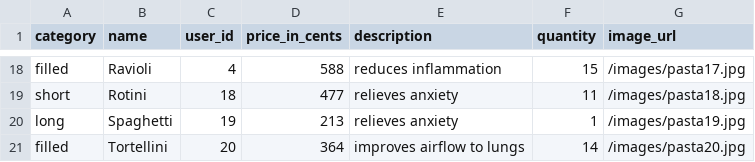
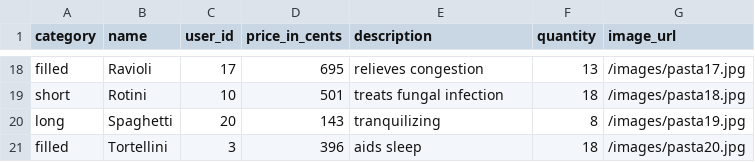
Before and after one commit to amandaungco/spagh-ettsi, a CSV file: db/product_seeds.csv, drawn as a sheet; only a part is shown, gaps mark what is left out; the diff covers the shown part only; the diff names each change by its address in the sheet, - before the commit and + after, or states it on an @@ line.

```diff
--- a/db/product_seeds.csv
+++ b/db/product_seeds.csv
-C18 (user_id): 4
+C18 (user_id): 17
-D18 (price_in_cents): 588
+D18 (price_in_cents): 695
-E18 (description): reduces inflammation
+E18 (description): relieves congestion
-F18 (quantity): 15
+F18 (quantity): 13
-C19 (user_id): 18
+C19 (user_id): 10
-D19 (price_in_cents): 477
+D19 (price_in_cents): 501
-E19 (description): relieves anxiety
+E19 (description): treats fungal infection
-F19 (quantity): 11
+F19 (quantity): 18
-C20 (user_id): 19
+C20 (user_id): 20
-D20 (price_in_cents): 213
+D20 (price_in_cents): 143
-E20 (description): relieves anxiety
+E20 (description): tranquilizing
-F20 (quantity): 1
+F20 (quantity): 8
-C21 (user_id): 20
+C21 (user_id): 3
-D21 (price_in_cents): 364
+D21 (price_in_cents): 396
-E21 (description): improves airflow to lungs
+E21 (description): aids sleep
-F21 (quantity): 14
+F21 (quantity): 18
```
Also changed, not shown: 62 edited cells elsewhere in this file, db/address_seeds.csv, db/order_seeds.csv, 5 other files.
